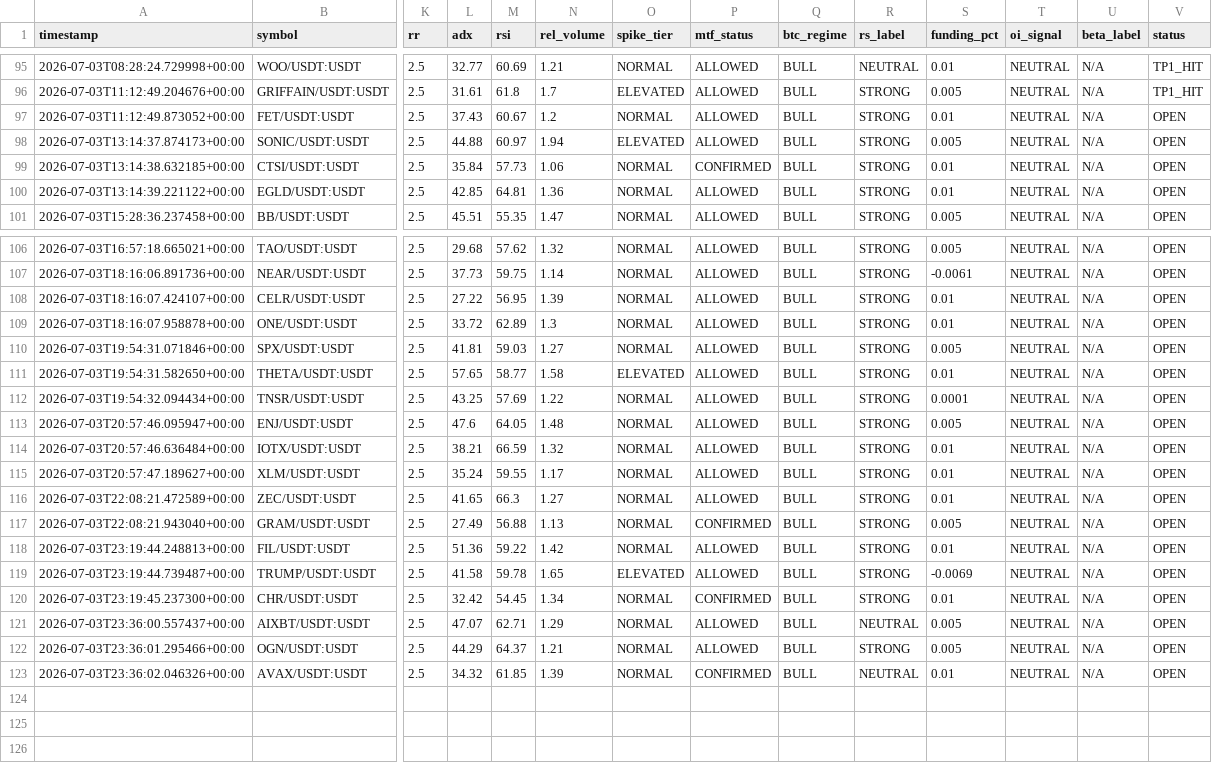
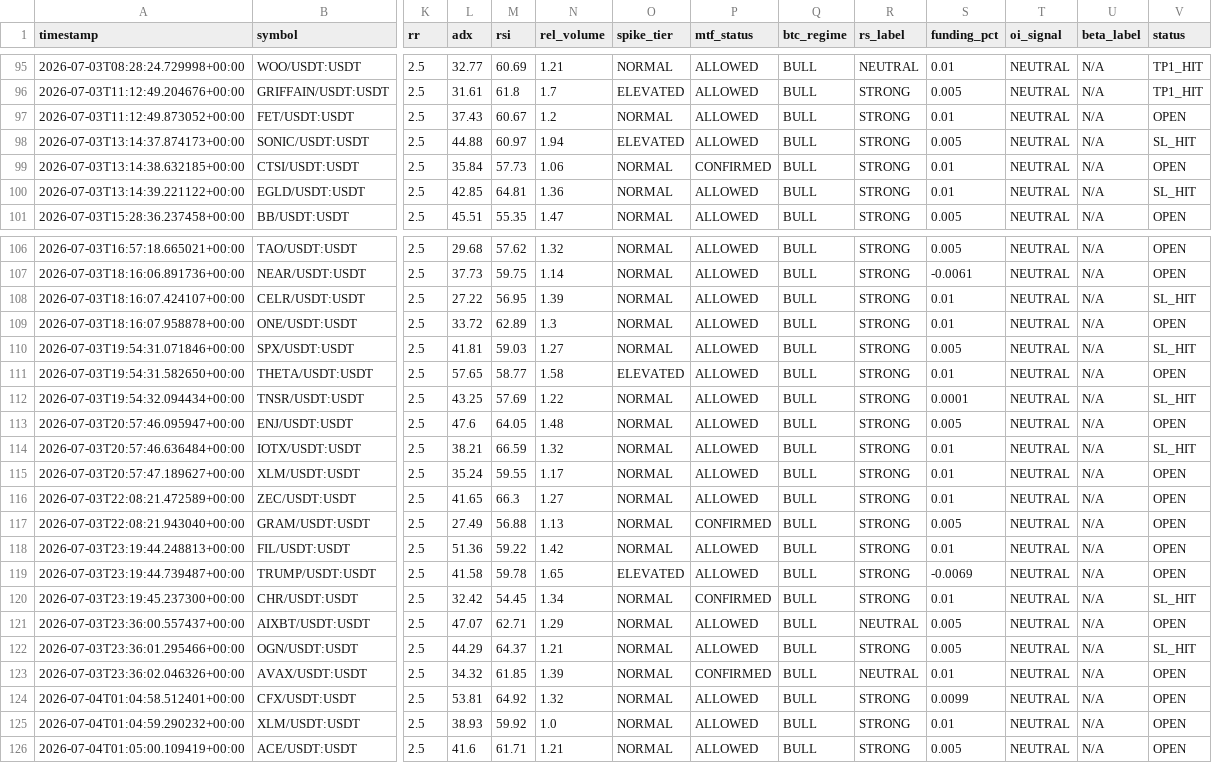
Before and after one commit to Mystgraider/ai-crypto-scan, a CSV file: storage/signals.csv, drawn as a sheet; only a part is shown, gaps mark what is left out; rows hold the shown columns only; the diff names each change by its address in the sheet, - before the commit and + after, or states it on an @@ line.

Commit message:
chore: update signals [skip ci]

```diff
--- a/storage/signals.csv
+++ b/storage/signals.csv
-V98 (status): OPEN
+V98 (status): SL_HIT
-V100 (status): OPEN
+V100 (status): SL_HIT
-V108 (status): OPEN
+V108 (status): SL_HIT
-V110 (status): OPEN
+V110 (status): SL_HIT
-V112 (status): OPEN
+V112 (status): SL_HIT
-V114 (status): OPEN
+V114 (status): SL_HIT
-V120 (status): OPEN
+V120 (status): SL_HIT
-V122 (status): OPEN
+V122 (status): SL_HIT
+row 124: 2026-07-04T01:04:58.512401+00:00 | CFX/USDT:USDT | 2.5 | 53.81 | 64.92 | 1.32 | NORMAL | ALLOWED | BULL | STRONG | 0.0099 | NEUTRAL | N/A | OPEN
+row 125: 2026-07-04T01:04:59.290232+00:00 | XLM/USDT:USDT | 2.5 | 38.93 | 59.92 | 1.0 | NORMAL | ALLOWED | BULL | STRONG | 0.01 | NEUTRAL | N/A | OPEN
+row 126: 2026-07-04T01:05:00.109419+00:00 | ACE/USDT:USDT | 2.5 | 41.6 | 61.71 | 1.21 | NORMAL | ALLOWED | BULL | STRONG | 0.005 | NEUTRAL | N/A | OPEN
```
Also changed, not shown: 1 other file.
